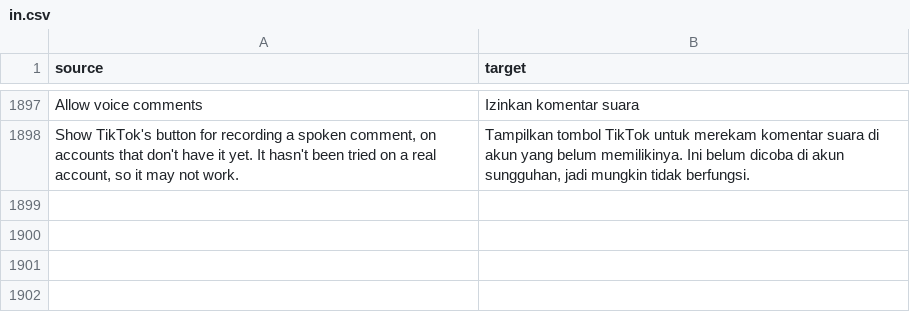
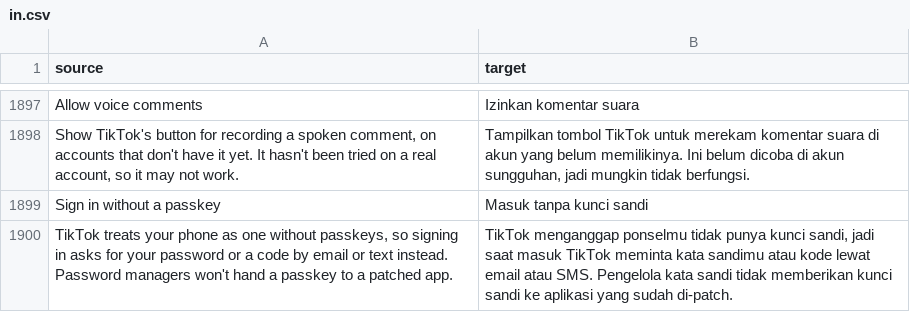
Before and after one commit to SA-SUJON/HushFeed, a CSV file: extensions/tiktok/src/main/l10n/in.csv, drawn as a sheet; only a part is shown, gaps mark what is left out.

Commit message:
feat(login): let a passkey account sign in another way
Password managers check the calling app's signing certificate against
tiktok.com's asset links before handing over a passkey, and a patched
TikTok can never match, so a passkey account stalls at TikTok's passkey
step. Skip passkey sign-in puts a switch in front of the passkey
service's device support check (the one that asks Google Play services).
With the switch on it answers no, and every gate built on it takes the
route TikTok already has for a phone without passkeys: the normal login
downgrade, the saved account fallback, the Google-only prompt and the
other-ways list without its passkey row.

The switch starts off, answers off while paused and before the patch's
flag is set, and reads the saved file before the settings context. Its
row sits under App > System. The patch joins the default selection, and
the switched read-back test now covers its hook.

Refs #102

```diff
--- a/extensions/tiktok/src/main/l10n/in.csv
+++ b/extensions/tiktok/src/main/l10n/in.csv
@@ -1898 +1898,3 @@ Allow voice comments,Izinkan komentar suara
 "Show TikTok's button for recording a spoken comment, on accounts that don't have it yet. It hasn't been tried on a real account, so it may not work.","Tampilkan tombol TikTok untuk merekam komentar suara di akun yang belum memilikinya. Ini belum dicoba di akun sungguhan, jadi mungkin tidak berfungsi."
+Sign in without a passkey,Masuk tanpa kunci sandi
+"TikTok treats your phone as one without passkeys, so signing in asks for your password or a code by email or text instead. Password managers won't hand a passkey to a patched app.","TikTok menganggap ponselmu tidak punya kunci sandi, jadi saat masuk TikTok meminta kata sandimu atau kode lewat email atau SMS. Pengelola kata sandi tidak memberikan kunci sandi ke aplikasi yang sudah di-patch."
```
Also changed, not shown: extensions/tiktok/src/main/l10n/az.tsv, extensions/tiktok/src/main/l10n/es.tsv, 19 other files.
